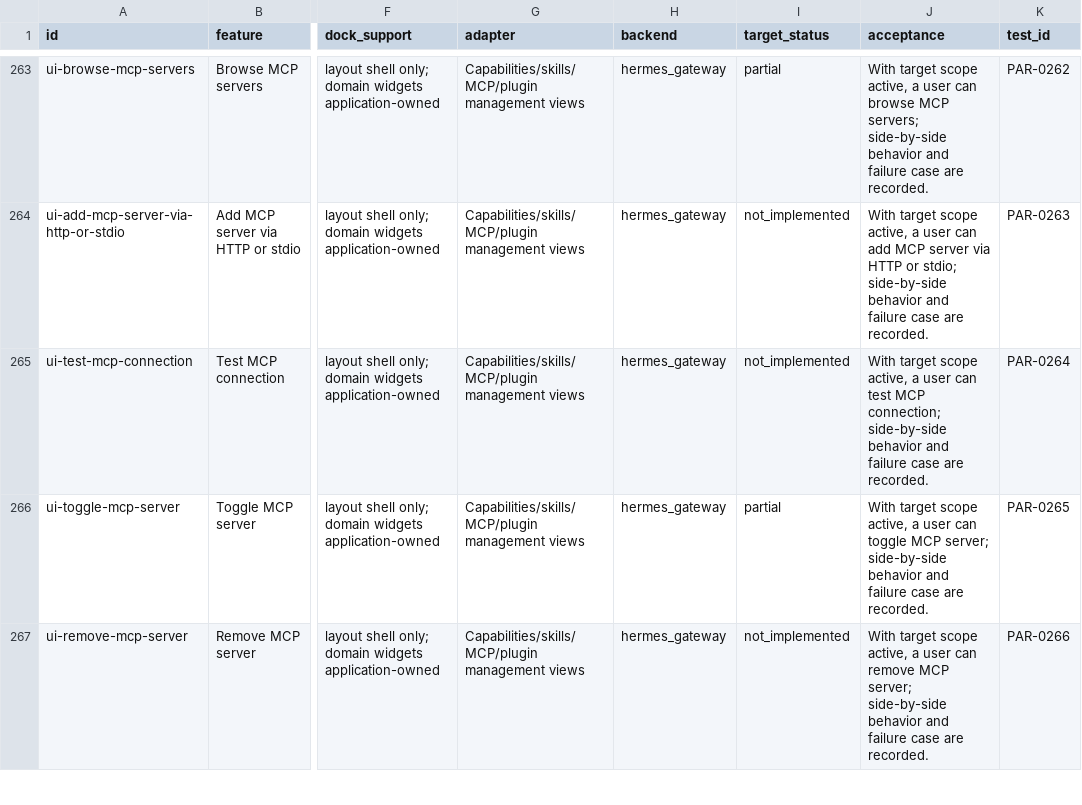
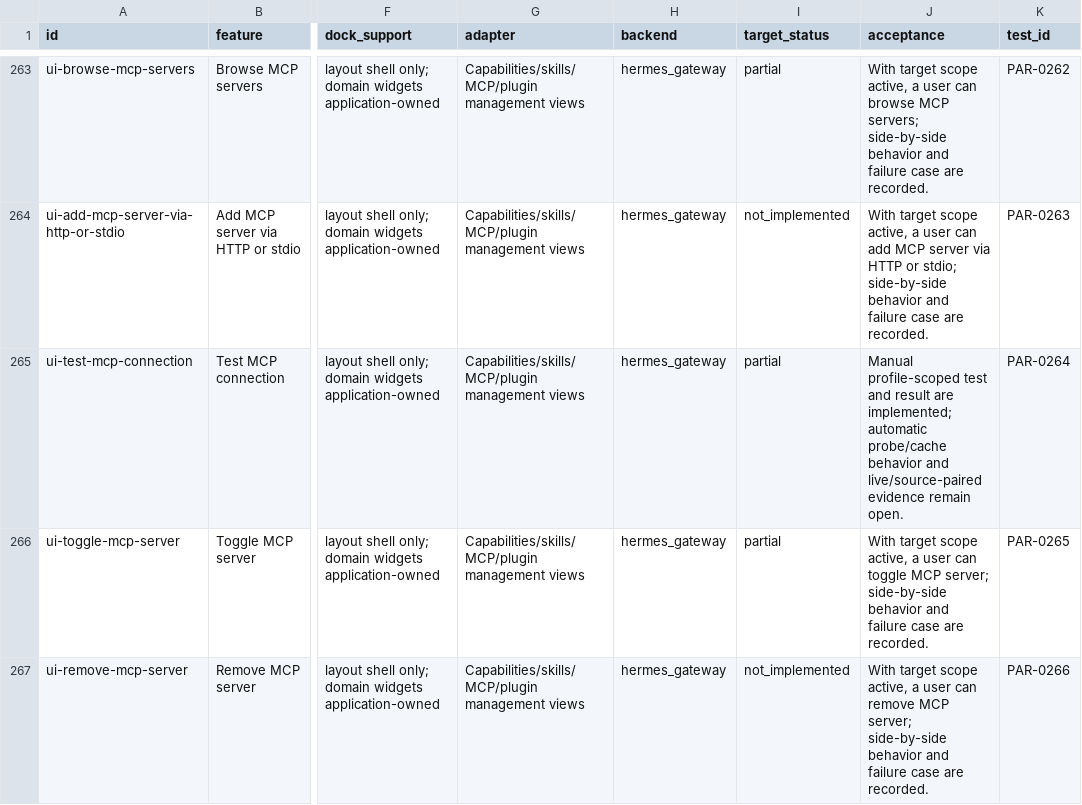
Before and after one commit to robertheadley/Doofus-Dock-Hermes, a CSV file: docs/reference/Hermes_DoofusDock_Rust_Parity_2026-11-12/maps/CAPABILITY_CROSSWALK.csv, drawn as a sheet; only a part is shown, gaps mark what is left out; the diff names each change by its address in the sheet, - before the commit and + after, or states it on an @@ line.

```diff
--- a/docs/reference/Hermes_DoofusDock_Rust_Parity_2026-11-12/maps/CAPABILITY_CROSSWALK.csv
+++ b/docs/reference/Hermes_DoofusDock_Rust_Parity_2026-11-12/maps/CAPABILITY_CROSSWALK.csv
-I265 (target_status): not_implemented
+I265 (target_status): partial
-J265 (acceptance): With target scope active, a user can test MCP connection; side-by-side behavior and failure case are recorded.
+J265 (acceptance): Manual profile-scoped test and result are implemented; automatic probe/cache behavior and live/source-paired evidence remain open.
```
Also changed, not shown: apps/hermes-native/docs/status/CHAT_TOOL_PROGRESS.csv, apps/hermes-native/docs/status/IMPLEMENTATION_PROGRESS.csv, 14 other files.
